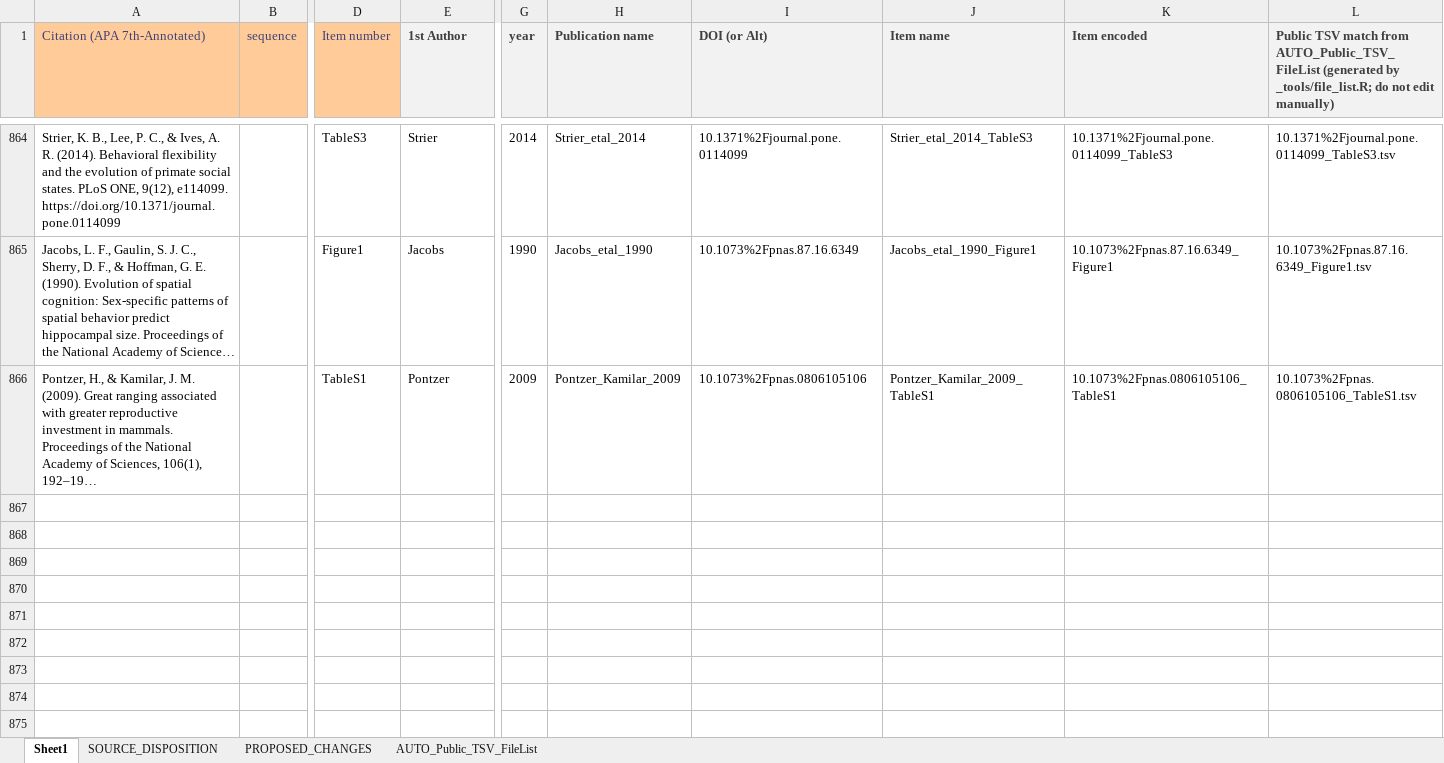
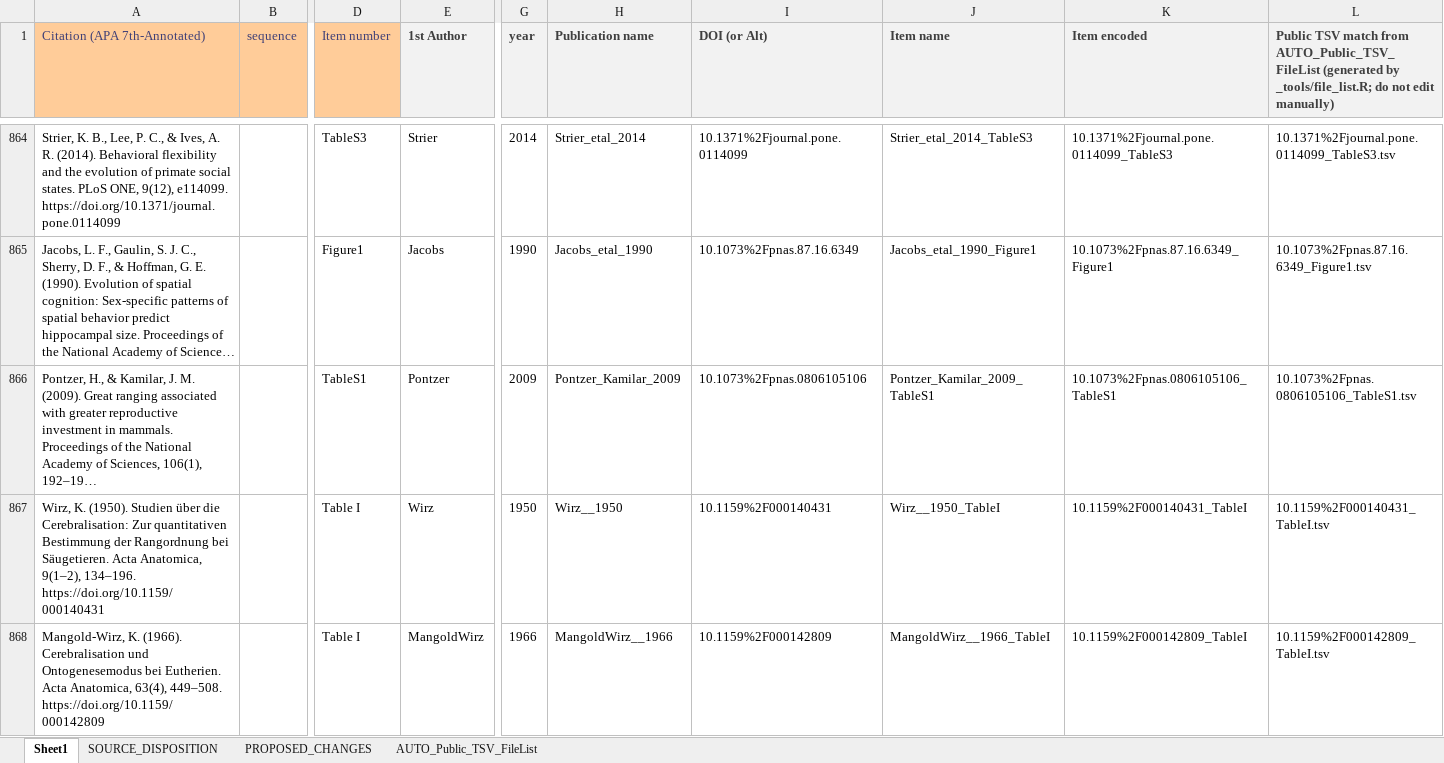
Before and after one commit to AleAliSousa/Evo-M1-Trait-Data, an Excel workbook: __ReadMe.xlsx, sheet Sheet1, drawn as a sheet; only a part is shown, gaps mark what is left out; long unchanged cells end in …; values as stored, in another font and other column widths than the file's, no borders; rows hold the shown columns only; the diff covers the shown part only; the diff names each change by its address in the sheet, - before the commit and + after, or states it on an @@ line.

Commit message:
Restore Wirz source tables and regional comparison

```diff
--- a/__ReadMe.xlsx (sheet Sheet1)
+++ b/__ReadMe.xlsx (sheet Sheet1)
+row 867: Wirz, K. (1950). Studien über die Cerebralisation: Zur quantitativen Bestimmung der Rangordnung bei Säugetieren. Acta Anatomica, 9(1–2), 134–196. https://doi.org/10.1159/000140431 |  | Table I | Wirz | 1950 | Wirz__1950 | 10.1159%2F000140431 | Wirz__1950_TableI | 10.1159%2F000140431_TableI | 10.1159%2F000140431_TableI.tsv
+row 868: Mangold-Wirz, K. (1966). Cerebralisation und Ontogenesemodus bei Eutherien. Acta Anatomica, 63(4), 449–508. https://doi.org/10.1159/000142809 |  | Table I | MangoldWirz | 1966 | MangoldWirz__1966 | 10.1159%2F000142809 | MangoldWirz__1966_TableI | 10.1159%2F000142809_TableI | 10.1159%2F000142809_TableI.tsv
```
Also changed, not shown: 1 added row elsewhere in this sheet, sheet AUTO_Public_TSV_FileList, 32 other files.
